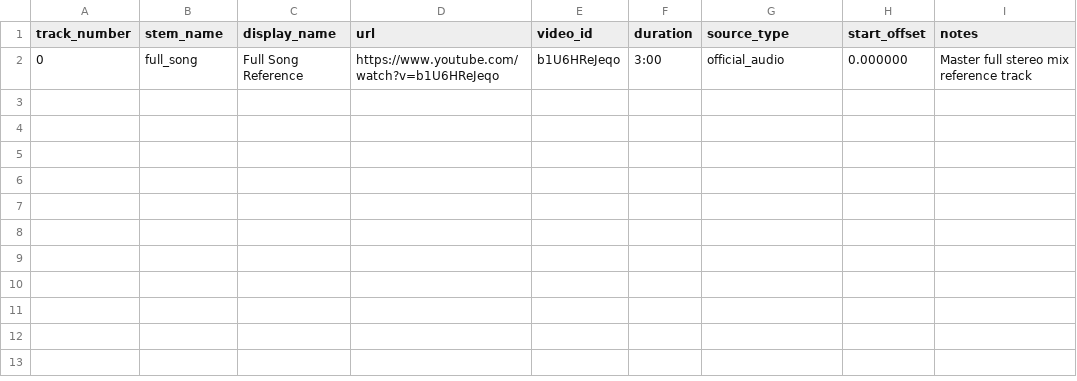
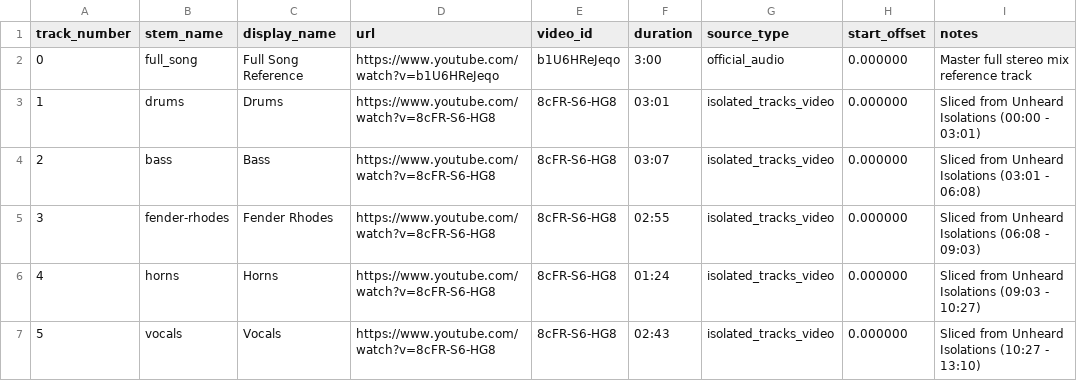
Before and after one commit to harmonic-resonance/groove, a CSV file: tracks/stevie-wonder/talking-book/you-are-the-sunshine-of-my-life/tracks.csv, drawn as a sheet; the diff names each change by its address in the sheet, - before the commit and + after, or states it on an @@ line.

Commit message:
feat(stems): parse and slice You Are the Sunshine of My Life into 5 isolated stems

```diff
--- a/tracks/stevie-wonder/talking-book/you-are-the-sunshine-of-my-life/tracks.csv
+++ b/tracks/stevie-wonder/talking-book/you-are-the-sunshine-of-my-life/tracks.csv
+row 3: 1 | drums | Drums | https://www.youtube.com/watch?v=8cFR-S6-HG8 | 8cFR-S6-HG8 | 03:01 | isolated_tracks_video | 0.000000 | Sliced from Unheard Isolations (00:00 - 03:01)
+row 4: 2 | bass | Bass | https://www.youtube.com/watch?v=8cFR-S6-HG8 | 8cFR-S6-HG8 | 03:07 | isolated_tracks_video | 0.000000 | Sliced from Unheard Isolations (03:01 - 06:08)
+row 5: 3 | fender-rhodes | Fender Rhodes | https://www.youtube.com/watch?v=8cFR-S6-HG8 | 8cFR-S6-HG8 | 02:55 | isolated_tracks_video | 0.000000 | Sliced from Unheard Isolations (06:08 - 09:03)
+row 6: 4 | horns | Horns | https://www.youtube.com/watch?v=8cFR-S6-HG8 | 8cFR-S6-HG8 | 01:24 | isolated_tracks_video | 0.000000 | Sliced from Unheard Isolations (09:03 - 10:27)
+row 7: 5 | vocals | Vocals | https://www.youtube.com/watch?v=8cFR-S6-HG8 | 8cFR-S6-HG8 | 02:43 | isolated_tracks_video | 0.000000 | Sliced from Unheard Isolations (10:27 - 13:10)
```
Also changed, not shown: 1 other file.
